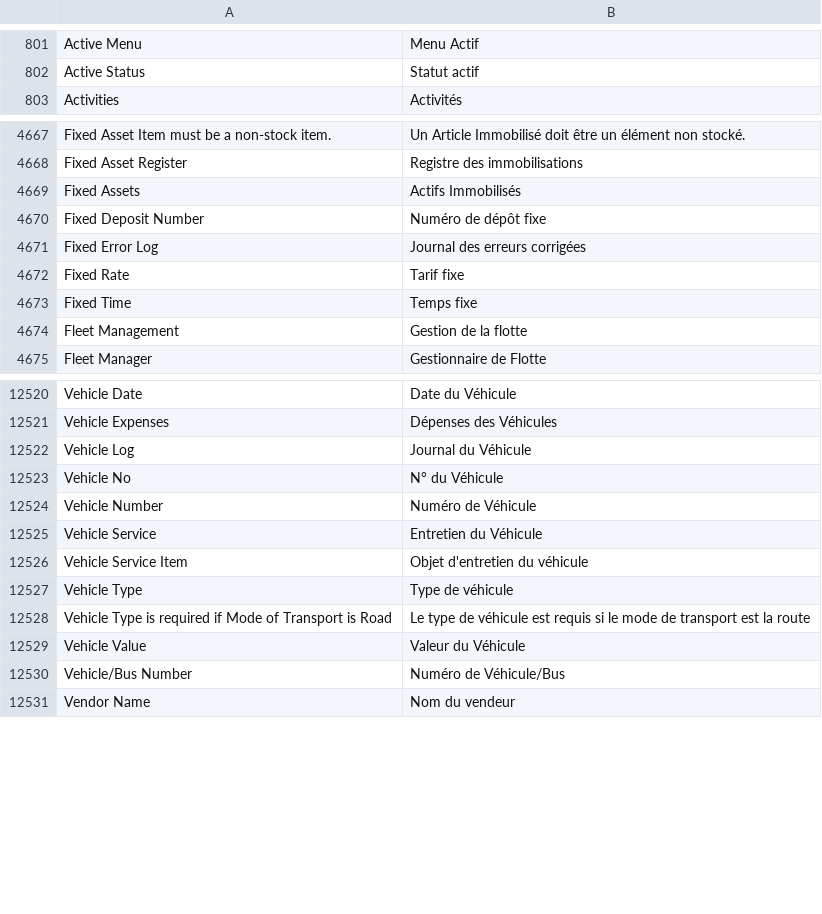
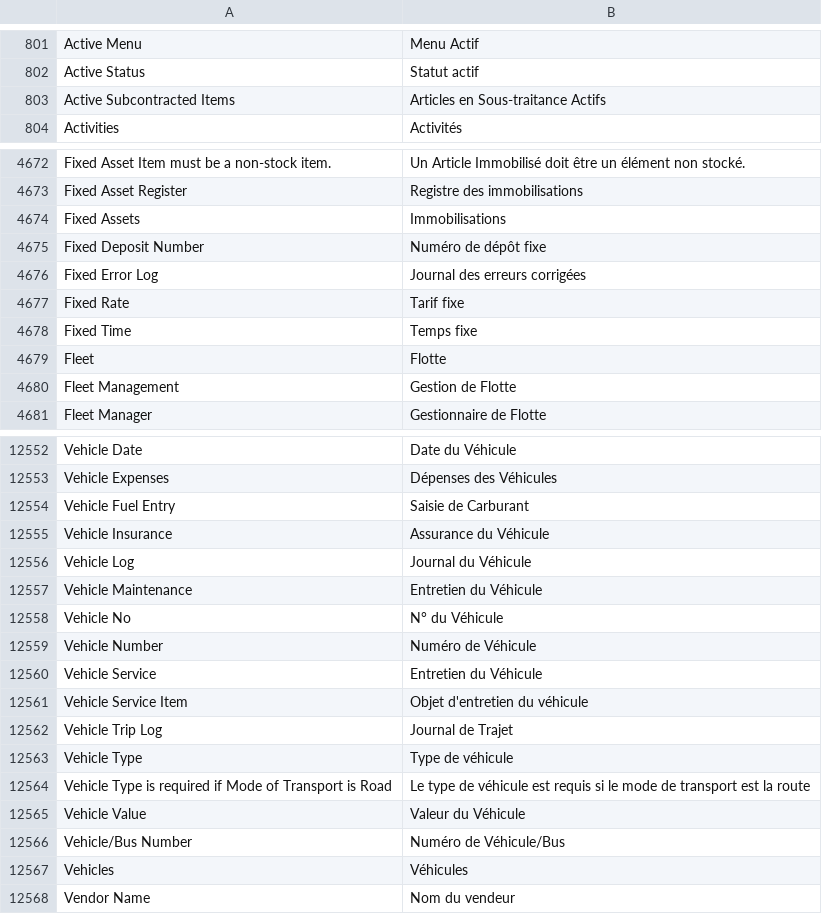
Before and after one commit to Patrickleondev/kya_hr, a CSV file: kya_hr/translations/fr.csv, drawn as a sheet; only a part is shown, gaps mark what is left out; the diff covers the shown part only.

Commit message:
fix: exhaustive French translations for Subcontracting, Buying, Fleet and UI

```diff
--- a/kya_hr/translations/fr.csv
+++ b/kya_hr/translations/fr.csv
@@ -802,2 +802,3 @@
 "Active Status","Statut actif"
+"Active Subcontracted Items","Articles en Sous-traitance Actifs"
 "Activities","Activités"
@@ -4668,3 +4673,3 @@
 "Fixed Asset Register","Registre des immobilisations"
-"Fixed Assets","Actifs Immobilisés"
+"Fixed Assets","Immobilisations"
 "Fixed Deposit Number","Numéro de dépôt fixe"
@@ -4673,3 +4678,4 @@
 "Fixed Time","Temps fixe"
-"Fleet Management","Gestion de la flotte"
+"Fleet","Flotte"
+"Fleet Management","Gestion de Flotte"
 "Fleet Manager","Gestionnaire de Flotte"
@@ -12521,3 +12553,6 @@
 "Vehicle Expenses","Dépenses des Véhicules"
+"Vehicle Fuel Entry","Saisie de Carburant"
+"Vehicle Insurance","Assurance du Véhicule"
 "Vehicle Log","Journal du Véhicule"
+"Vehicle Maintenance","Entretien du Véhicule"
 "Vehicle No","N° du Véhicule"
@@ -12526,2 +12561,3 @@
 "Vehicle Service Item","Objet d'entretien du véhicule"
+"Vehicle Trip Log","Journal de Trajet"
 "Vehicle Type","Type de véhicule"
@@ -12530,2 +12566,3 @@
 "Vehicle/Bus Number","Numéro de Véhicule/Bus"
+"Vehicles","Véhicules"
 "Vendor Name","Nom du vendeur"
```
Also changed, not shown: 30 added rows and 9 edited cells elsewhere in this file.
